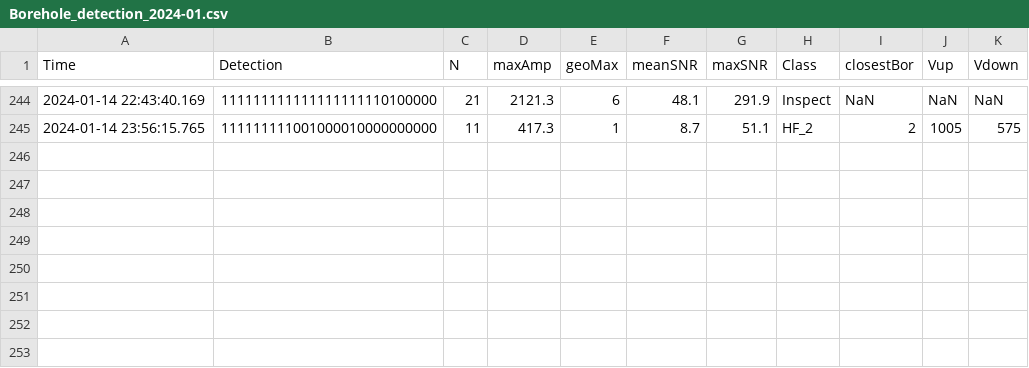
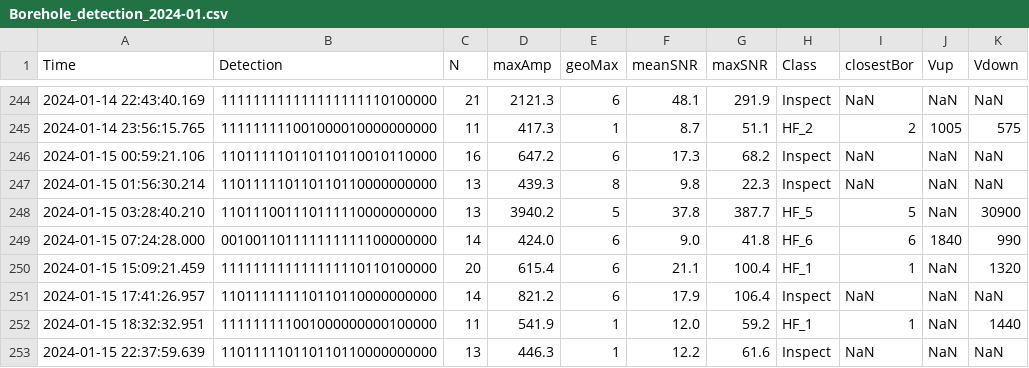
Before and after one commit to nlanget/Aaknes-borehole, a CSV file: data/detection/Borehole_detection_2024-01.csv, drawn as a sheet; only a part is shown, gaps mark what is left out.

Commit message:
Updated data files

```diff
--- a/data/detection/Borehole_detection_2024-01.csv
+++ b/data/detection/Borehole_detection_2024-01.csv
@@ -245 +245,9 @@ Time	Detection	N	maxAmp	geoMax	meanSNR	maxSNR	Class	closestBor	Vup	Vdown
 2024-01-14 23:56:15.765	111111111001000010000000000	11	   417.3	1	   8.7	   51.1	HF_2	2	1005	575
+2024-01-15 00:59:21.106	110111110110110110010110000	16	   647.2	6	  17.3	   68.2	Inspect	NaN	NaN	NaN
+2024-01-15 01:56:30.214	110111110110110110000000000	13	   439.3	8	   9.8	   22.3	Inspect	NaN	NaN	NaN
+2024-01-15 03:28:40.210	110111001110111110000000000	13	  3940.2	5	  37.8	  387.7	HF_5	5	NaN	30900
+2024-01-15 07:24:28.000	001001101111111111100000000	14	   424.0	6	   9.0	   41.8	HF_6	6	1840	990
+2024-01-15 15:09:21.459	111111111111111110110100000	20	   615.4	6	  21.1	  100.4	HF_1	1	NaN	1320
+2024-01-15 17:41:26.957	110111111110110110000000000	14	   821.2	6	  17.9	  106.4	Inspect	NaN	NaN	NaN
+2024-01-15 18:32:32.951	111111111001000000000100000	11	   541.9	1	  12.0	   59.2	HF_1	1	NaN	1440
+2024-01-15 22:37:59.639	110111110110110110000000000	13	   446.3	1	  12.2	   61.6	Inspect	NaN	NaN	NaN
```
